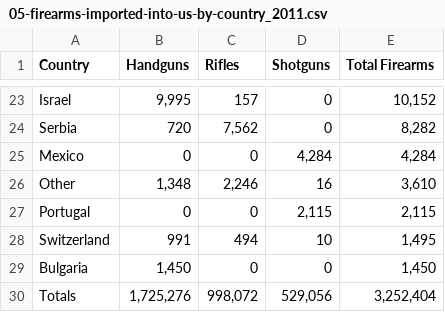
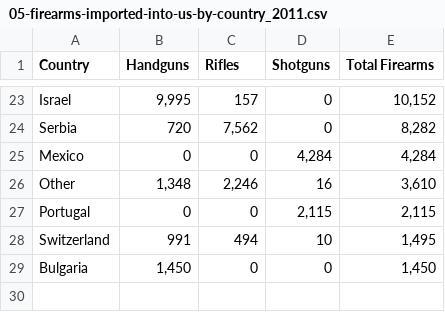
Before and after one commit to shawnbot/gun-country, a CSV file: data/2012/05-firearms-imported-into-us-by-country_2011.csv, drawn as a sheet; only a part is shown, gaps mark what is left out; the diff names each change by its address in the sheet, - before the commit and + after, or states it on an @@ line.

```diff
--- a/data/2012/05-firearms-imported-into-us-by-country_2011.csv
+++ b/data/2012/05-firearms-imported-into-us-by-country_2011.csv
-row 30: Totals | 1,725,276 | 998,072 | 529,056 | 3,252,404
```
Also changed, not shown: data/2012/04-importation-applications_1986-2011.csv, data/2012/06-nfa-tax-revenues-activites_1979-2011.csv, 1 other file.
